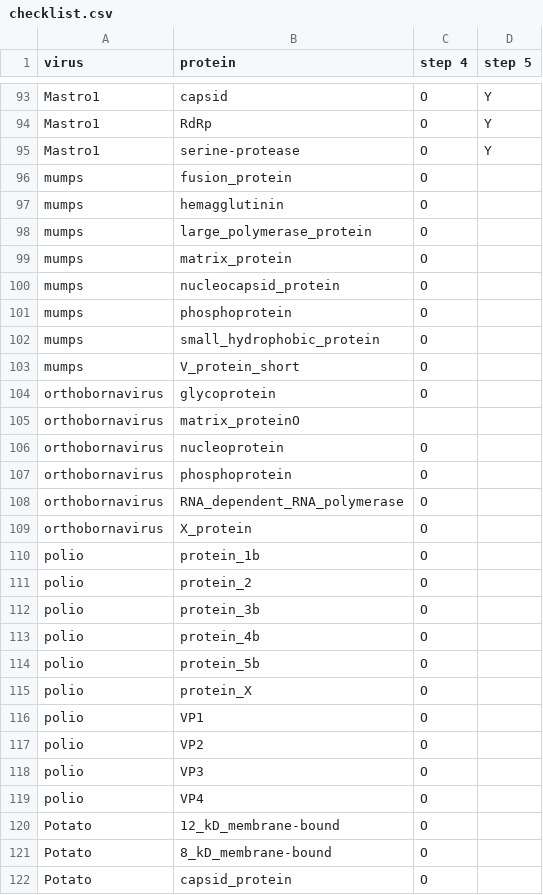
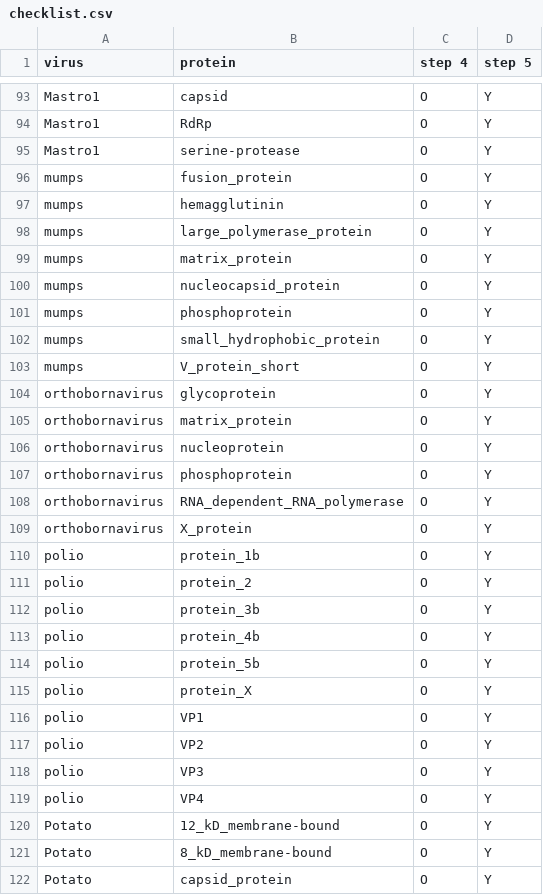
Before and after one commit to PoonLab/surfaces, a CSV file: data/checklist.csv, drawn as a sheet; only a part is shown, gaps mark what is left out; the diff covers the shown part only.

Commit message:
updated checklist

```diff
--- a/data/checklist.csv
+++ b/data/checklist.csv
@@ -95,28 +95,28 @@ Mastro1,RdRp,O,Y
 Mastro1,serine-protease,O,Y
-mumps,fusion_protein,O,
-mumps,hemagglutinin,O,
-mumps,large_polymerase_protein,O,
-mumps,matrix_protein,O,
-mumps,nucleocapsid_protein,O,
-mumps,phosphoprotein,O,
-mumps,small_hydrophobic_protein,O,
-mumps,V_protein_short,O,
-orthobornavirus,glycoprotein,O,
-orthobornavirus,matrix_proteinO ,,
-orthobornavirus,nucleoprotein,O,
-orthobornavirus,phosphoprotein,O ,
-orthobornavirus,RNA_dependent_RNA_polymerase,O,
-orthobornavirus,X_protein,O,
-polio,protein_1b,O,
-polio,protein_2,O,
-polio,protein_3b,O,
-polio,protein_4b,O,
-polio,protein_5b,O,
-polio,protein_X,O,
-polio,VP1,O,
-polio,VP2,O,
-polio,VP3,O,
-polio,VP4,O,
-Potato,12_kD_membrane-bound,O,
-Potato,8_kD_membrane-bound,O,
-Potato,capsid_protein,O,
+mumps,fusion_protein,O,Y
+mumps,hemagglutinin,O,Y
+mumps,large_polymerase_protein,O,Y
+mumps,matrix_protein,O,Y
+mumps,nucleocapsid_protein,O,Y
+mumps,phosphoprotein,O,Y
+mumps,small_hydrophobic_protein,O,Y
+mumps,V_protein_short,O,Y
+orthobornavirus,glycoprotein,O,Y
+orthobornavirus,matrix_protein,O,Y
+orthobornavirus,nucleoprotein,O,Y
+orthobornavirus,phosphoprotein,O ,Y
+orthobornavirus,RNA_dependent_RNA_polymerase,O,Y
+orthobornavirus,X_protein,O,Y
+polio,protein_1b,O,Y
+polio,protein_2,O,Y
+polio,protein_3b,O,Y
+polio,protein_4b,O,Y
+polio,protein_5b,O,Y
+polio,protein_X,O,Y
+polio,VP1,O,Y
+polio,VP2,O,Y
+polio,VP3,O,Y
+polio,VP4,O,Y
+Potato,12_kD_membrane-bound,O,Y
+Potato,8_kD_membrane-bound,O,Y
+Potato,capsid_protein,O,Y
```
Also changed, not shown: 109 edited cells elsewhere in this file.
